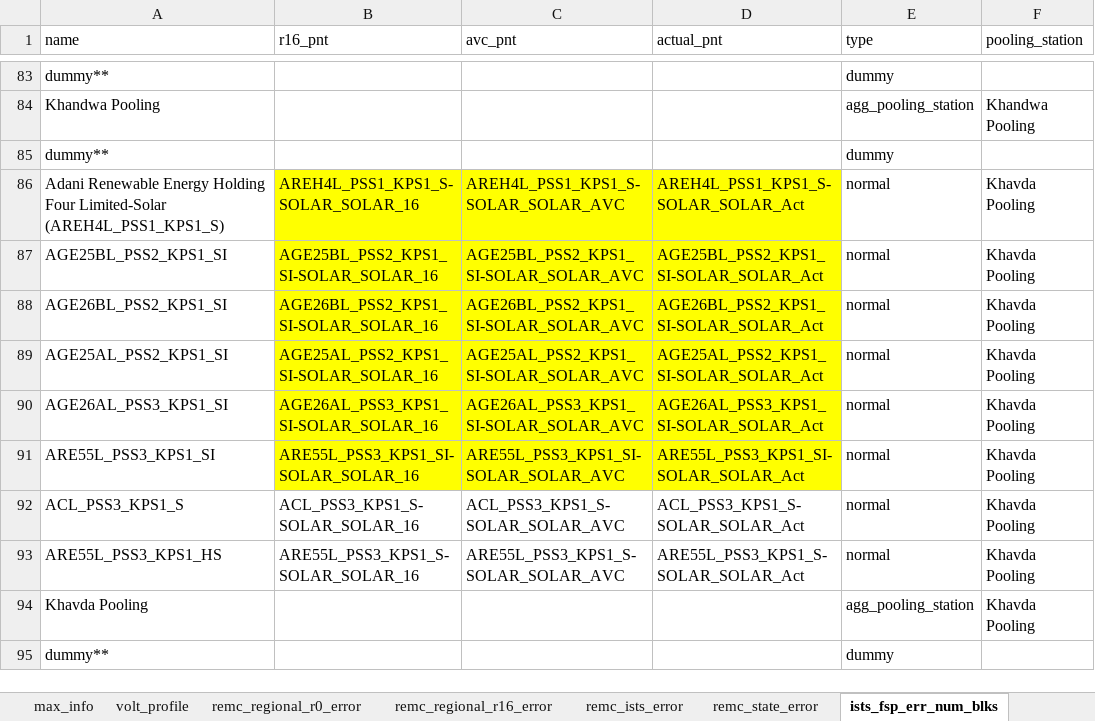
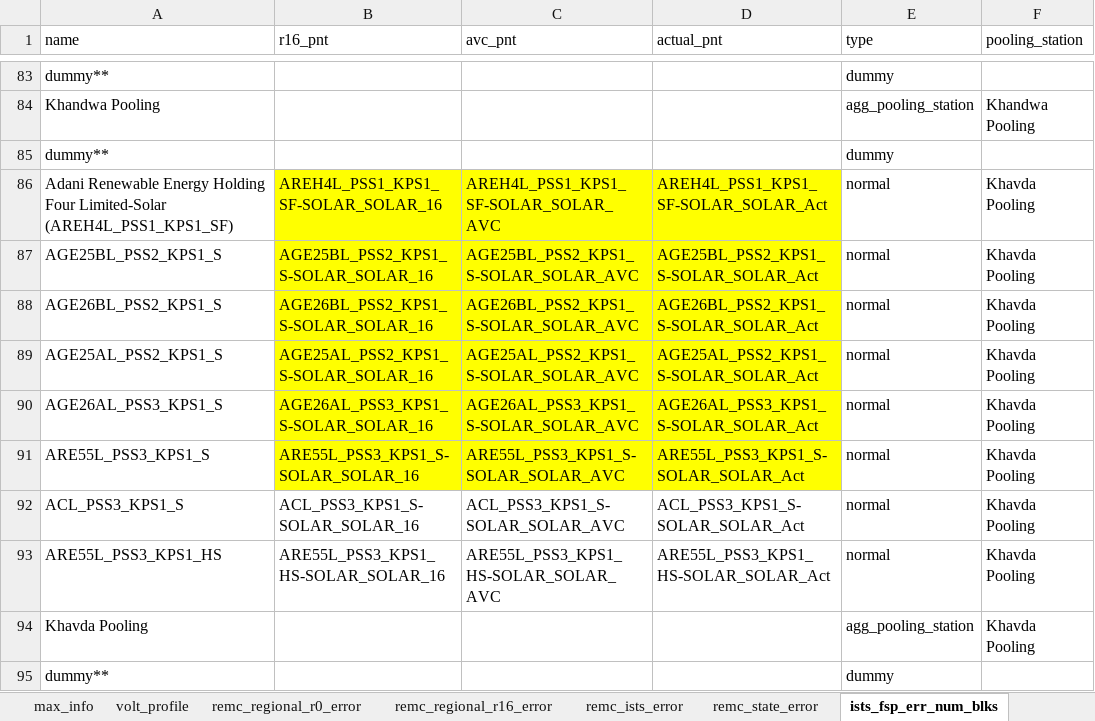
Before and after one commit to nagasudhirpulla/wrldc_remc_reports_generator, an Excel workbook: config/remc_report_config.xlsx, sheet ists_fsp_err_num_blks, drawn as a sheet; only a part is shown, gaps mark what is left out; values as stored, in another font and other column widths than the file's, no borders; the diff names each change by its address in the sheet, - before the commit and + after, or states it on an @@ line.

```diff
--- a/config/remc_report_config.xlsx (sheet ists_fsp_err_num_blks)
+++ b/config/remc_report_config.xlsx (sheet ists_fsp_err_num_blks)
-A86 (name): …Four Limited-Solar (AREH4L_PSS1_KPS1_S)
+A86 (name): …Four Limited-Solar (AREH4L_PSS1_KPS1_SF)
-B86 (r16_pnt): AREH4L_PSS1_KPS1_S-SOLAR_SOLAR_16
+B86 (r16_pnt): AREH4L_PSS1_KPS1_SF-SOLAR_SOLAR_16
-C86 (avc_pnt): AREH4L_PSS1_KPS1_S-SOLAR_SOLAR_AVC
+C86 (avc_pnt): AREH4L_PSS1_KPS1_SF-SOLAR_SOLAR_AVC
-D86 (actual_pnt): AREH4L_PSS1_KPS1_S-SOLAR_SOLAR_Act
+D86 (actual_pnt): AREH4L_PSS1_KPS1_SF-SOLAR_SOLAR_Act
-A87 (name): AGE25BL_PSS2_KPS1_SI
+A87 (name): AGE25BL_PSS2_KPS1_S
-B87 (r16_pnt): AGE25BL_PSS2_KPS1_SI-SOLAR_SOLAR_16
+B87 (r16_pnt): AGE25BL_PSS2_KPS1_S-SOLAR_SOLAR_16
-C87 (avc_pnt): AGE25BL_PSS2_KPS1_SI-SOLAR_SOLAR_AVC
+C87 (avc_pnt): AGE25BL_PSS2_KPS1_S-SOLAR_SOLAR_AVC
-D87 (actual_pnt): AGE25BL_PSS2_KPS1_SI-SOLAR_SOLAR_Act
+D87 (actual_pnt): AGE25BL_PSS2_KPS1_S-SOLAR_SOLAR_Act
-A88 (name): AGE26BL_PSS2_KPS1_SI
+A88 (name): AGE26BL_PSS2_KPS1_S
-B88 (r16_pnt): AGE26BL_PSS2_KPS1_SI-SOLAR_SOLAR_16
+B88 (r16_pnt): AGE26BL_PSS2_KPS1_S-SOLAR_SOLAR_16
-C88 (avc_pnt): AGE26BL_PSS2_KPS1_SI-SOLAR_SOLAR_AVC
+C88 (avc_pnt): AGE26BL_PSS2_KPS1_S-SOLAR_SOLAR_AVC
-D88 (actual_pnt): AGE26BL_PSS2_KPS1_SI-SOLAR_SOLAR_Act
+D88 (actual_pnt): AGE26BL_PSS2_KPS1_S-SOLAR_SOLAR_Act
-A89 (name): AGE25AL_PSS2_KPS1_SI
+A89 (name): AGE25AL_PSS2_KPS1_S
-B89 (r16_pnt): AGE25AL_PSS2_KPS1_SI-SOLAR_SOLAR_16
+B89 (r16_pnt): AGE25AL_PSS2_KPS1_S-SOLAR_SOLAR_16
-C89 (avc_pnt): AGE25AL_PSS2_KPS1_SI-SOLAR_SOLAR_AVC
+C89 (avc_pnt): AGE25AL_PSS2_KPS1_S-SOLAR_SOLAR_AVC
-D89 (actual_pnt): AGE25AL_PSS2_KPS1_SI-SOLAR_SOLAR_Act
+D89 (actual_pnt): AGE25AL_PSS2_KPS1_S-SOLAR_SOLAR_Act
-A90 (name): AGE26AL_PSS3_KPS1_SI
+A90 (name): AGE26AL_PSS3_KPS1_S
-B90 (r16_pnt): AGE26AL_PSS3_KPS1_SI-SOLAR_SOLAR_16
+B90 (r16_pnt): AGE26AL_PSS3_KPS1_S-SOLAR_SOLAR_16
-C90 (avc_pnt): AGE26AL_PSS3_KPS1_SI-SOLAR_SOLAR_AVC
+C90 (avc_pnt): AGE26AL_PSS3_KPS1_S-SOLAR_SOLAR_AVC
-D90 (actual_pnt): AGE26AL_PSS3_KPS1_SI-SOLAR_SOLAR_Act
+D90 (actual_pnt): AGE26AL_PSS3_KPS1_S-SOLAR_SOLAR_Act
-A91 (name): ARE55L_PSS3_KPS1_SI
+A91 (name): ARE55L_PSS3_KPS1_S
-B91 (r16_pnt): ARE55L_PSS3_KPS1_SI-SOLAR_SOLAR_16
+B91 (r16_pnt): ARE55L_PSS3_KPS1_S-SOLAR_SOLAR_16
-C91 (avc_pnt): ARE55L_PSS3_KPS1_SI-SOLAR_SOLAR_AVC
+C91 (avc_pnt): ARE55L_PSS3_KPS1_S-SOLAR_SOLAR_AVC
-D91 (actual_pnt): ARE55L_PSS3_KPS1_SI-SOLAR_SOLAR_Act
+D91 (actual_pnt): ARE55L_PSS3_KPS1_S-SOLAR_SOLAR_Act
-B93 (r16_pnt): ARE55L_PSS3_KPS1_S-SOLAR_SOLAR_16
+B93 (r16_pnt): ARE55L_PSS3_KPS1_HS-SOLAR_SOLAR_16
-C93 (avc_pnt): ARE55L_PSS3_KPS1_S-SOLAR_SOLAR_AVC
+C93 (avc_pnt): ARE55L_PSS3_KPS1_HS-SOLAR_SOLAR_AVC
-D93 (actual_pnt): ARE55L_PSS3_KPS1_S-SOLAR_SOLAR_Act
+D93 (actual_pnt): ARE55L_PSS3_KPS1_HS-SOLAR_SOLAR_Act
```
Also changed, not shown: sheet remc_ists_error, sheet ists_fsp_rmse, sheet max_info, sheet ists_gen, sheet state_gen, sheet regional_profile, formulas that keep their value.
